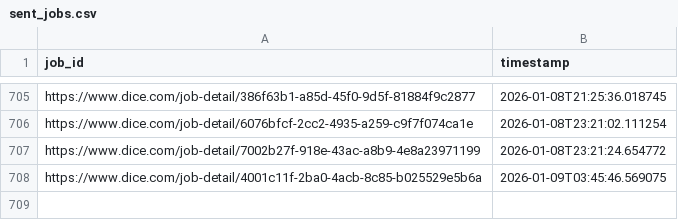
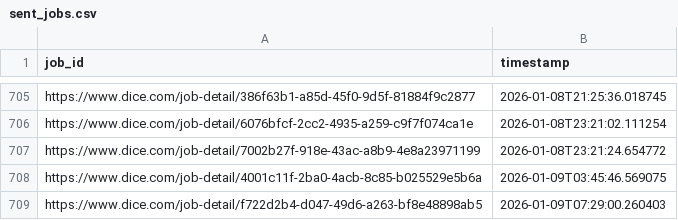
Before and after one commit to syedhussaini1995/dice-job-alerts, a CSV file: sent_jobs.csv, drawn as a sheet; only a part is shown, gaps mark what is left out; the diff names each change by its address in the sheet, - before the commit and + after, or states it on an @@ line.

```diff
--- a/sent_jobs.csv
+++ b/sent_jobs.csv
+row 709: https://www.dice.com/job-detail/f722d2b4-d047-49d6-a263-bf8e48898ab5 | 2026-01-09T07:29:00.260403
```
